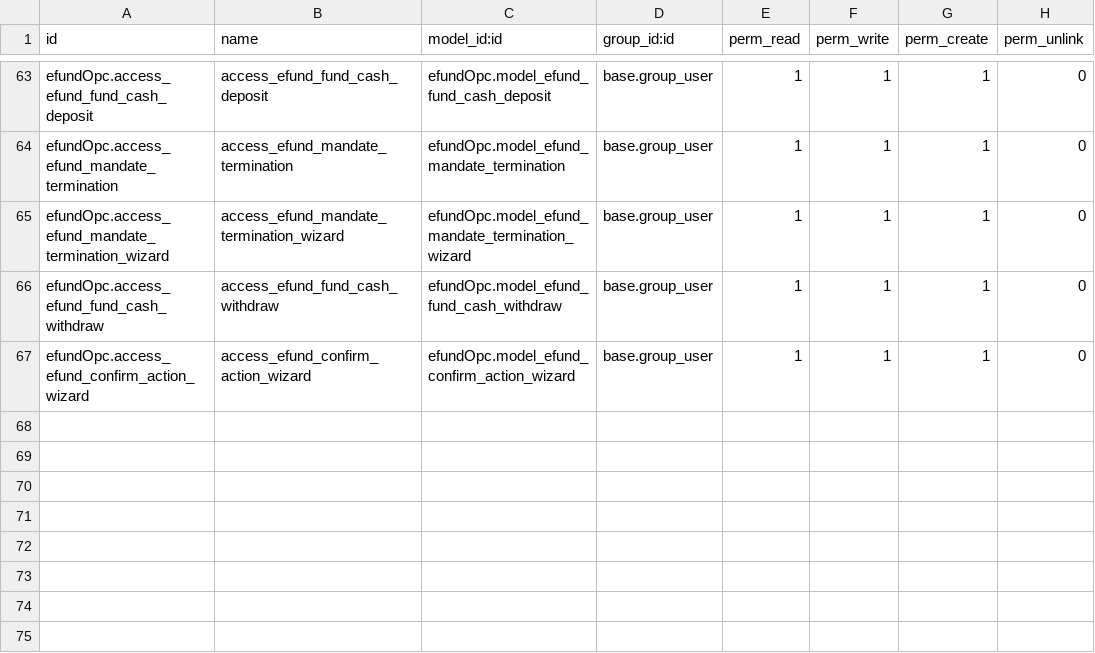
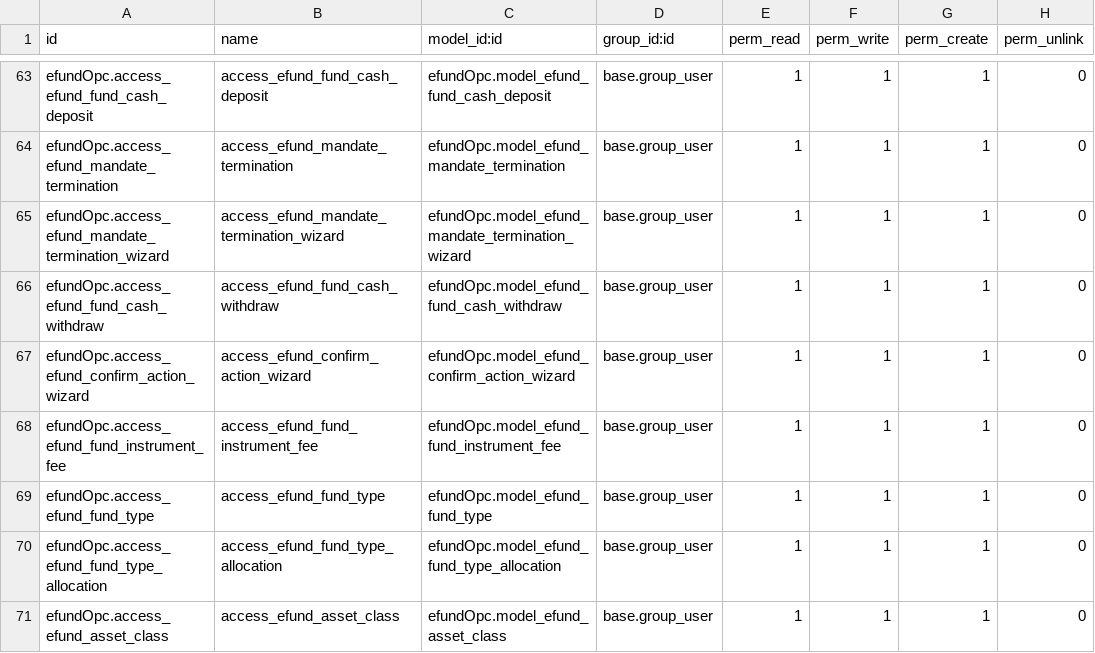
Before and after one commit to Zakariadrabo/odoo19, a CSV file: efundOpc/security/ir.model.access.csv, drawn as a sheet; only a part is shown, gaps mark what is left out; the diff names each change by its address in the sheet, - before the commit and + after, or states it on an @@ line.

Commit message:
Update fund, instrument

```diff
--- a/efundOpc/security/ir.model.access.csv
+++ b/efundOpc/security/ir.model.access.csv
+row 68: efundOpc.access_efund_fund_instrument_fee | access_efund_fund_instrument_fee | efundOpc.model_efund_fund_instrument_fee | base.group_user | 1 | 1 | 1 | 0
+row 69: efundOpc.access_efund_fund_type | access_efund_fund_type | efundOpc.model_efund_fund_type | base.group_user | 1 | 1 | 1 | 0
+row 70: efundOpc.access_efund_fund_type_allocation | access_efund_fund_type_allocation | efundOpc.model_efund_fund_type_allocation | base.group_user | 1 | 1 | 1 | 0
+row 71: efundOpc.access_efund_asset_class | access_efund_asset_class | efundOpc.model_efund_asset_class | base.group_user | 1 | 1 | 1 | 0
```
Also changed, not shown: 25 other files.
